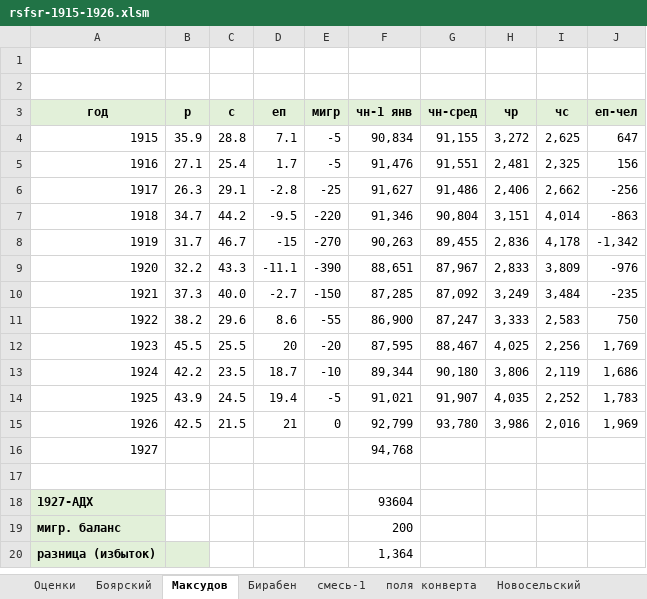
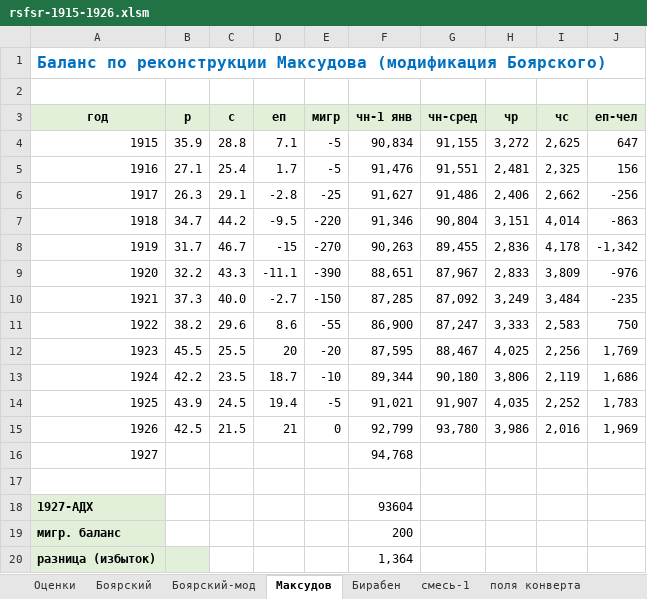
Before and after one commit to oboguev/RTSS, an Excel workbook: workbooks/rsfsr-1915-1926.xlsm, sheet Максудов, drawn as a sheet; values as stored, in another font and other column widths than the file's, no borders; the diff names each change by its address in the sheet, - before the commit and + after, or states it on an @@ line.

```diff
--- a/workbooks/rsfsr-1915-1926.xlsm (sheet Максудов)
+++ b/workbooks/rsfsr-1915-1926.xlsm (sheet Максудов)
+sheet tab: Боярский-мод
-A1 (год): (empty)
+A1 (год): Баланс по реконструкции Максудова (модификация Боярского)
```
Also changed, not shown: sheet Новосельский-РСФСР-рождения, sheet Новосельский-РСФСР-смерти, sheet Оценки, sheet Бирабен, sheet Боярский, sheet смесь-1, other sheet tabs, charts or pictures.
